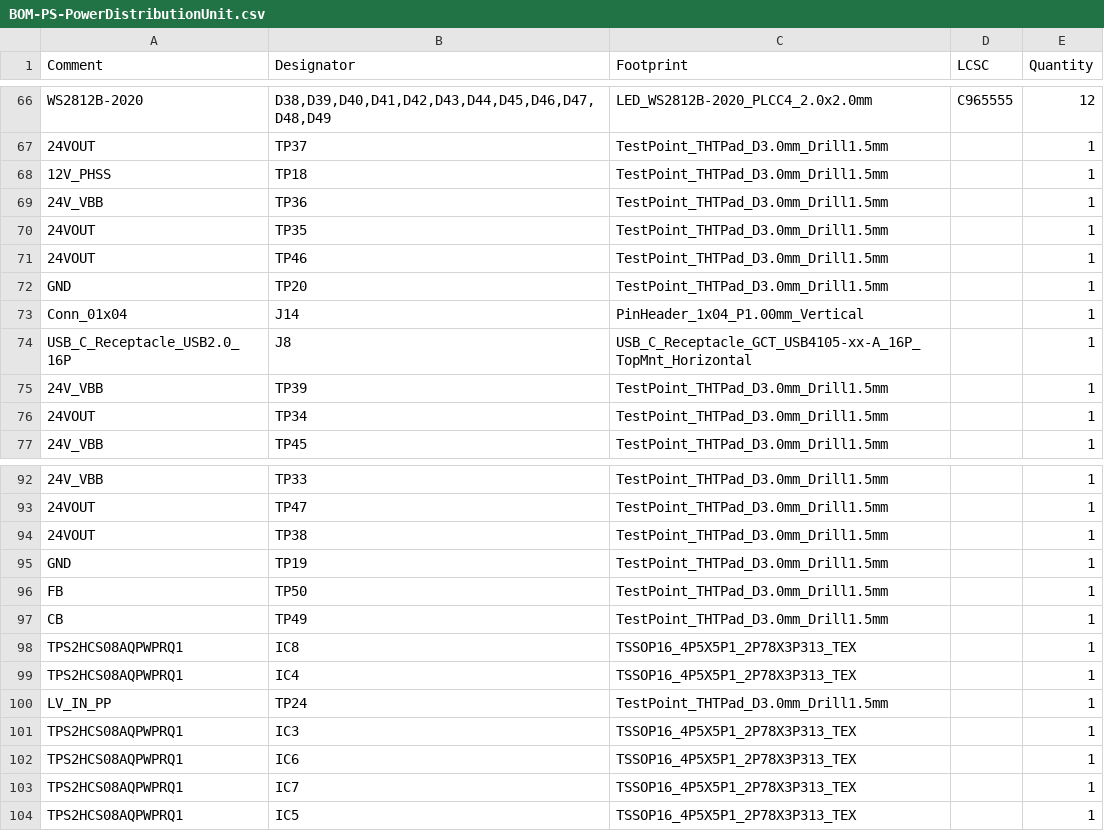
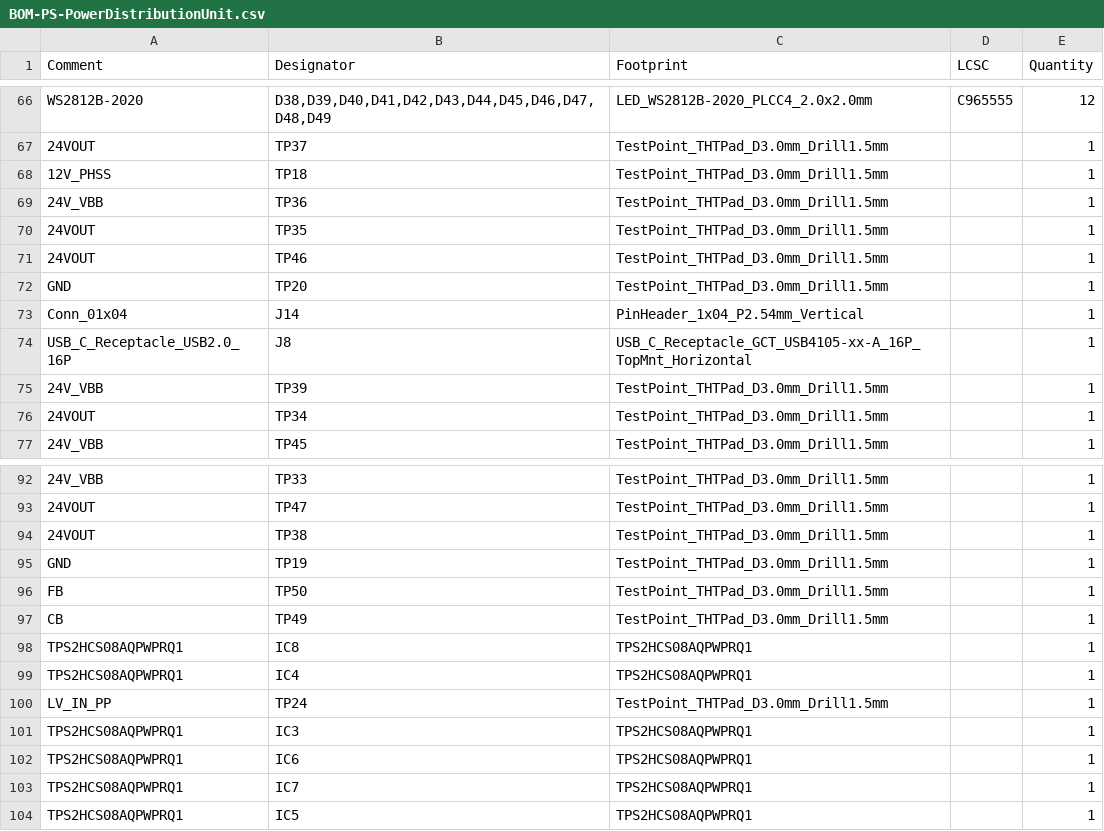
Before and after one commit to lhr-solar/PS-PowerDistributionUnit, a CSV file: hardware/jlcpcb/production_files/BOM-PS-PowerDistributionUnit.csv, drawn as a sheet; only a part is shown, gaps mark what is left out.

```diff
--- a/hardware/jlcpcb/production_files/BOM-PS-PowerDistributionUnit.csv
+++ b/hardware/jlcpcb/production_files/BOM-PS-PowerDistributionUnit.csv
@@ -72,3 +72,3 @@ WS2812B-2020,"D38,D39,D40,D41,D42,D43,D44,D45,D46,D47,D48,D49",LED_WS2812B-2020_
 GND,TP20,TestPoint_THTPad_D3.0mm_Drill1.5mm,,1
-Conn_01x04,J14,PinHeader_1x04_P1.00mm_Vertical,,1
+Conn_01x04,J14,PinHeader_1x04_P2.54mm_Vertical,,1
 USB_C_Receptacle_USB2.0_16P,J8,USB_C_Receptacle_GCT_USB4105-xx-A_16P_TopMnt_Horizontal,,1
@@ -97,8 +97,8 @@ FB,TP50,TestPoint_THTPad_D3.0mm_Drill1.5mm,,1
 CB,TP49,TestPoint_THTPad_D3.0mm_Drill1.5mm,,1
-TPS2HCS08AQPWPRQ1,IC8,TSSOP16_4P5X5P1_2P78X3P313_TEX,,1
-TPS2HCS08AQPWPRQ1,IC4,TSSOP16_4P5X5P1_2P78X3P313_TEX,,1
+TPS2HCS08AQPWPRQ1,IC8,TPS2HCS08AQPWPRQ1,,1
+TPS2HCS08AQPWPRQ1,IC4,TPS2HCS08AQPWPRQ1,,1
 LV_IN_PP,TP24,TestPoint_THTPad_D3.0mm_Drill1.5mm,,1
-TPS2HCS08AQPWPRQ1,IC3,TSSOP16_4P5X5P1_2P78X3P313_TEX,,1
-TPS2HCS08AQPWPRQ1,IC6,TSSOP16_4P5X5P1_2P78X3P313_TEX,,1
-TPS2HCS08AQPWPRQ1,IC7,TSSOP16_4P5X5P1_2P78X3P313_TEX,,1
-TPS2HCS08AQPWPRQ1,IC5,TSSOP16_4P5X5P1_2P78X3P313_TEX,,1
+TPS2HCS08AQPWPRQ1,IC3,TPS2HCS08AQPWPRQ1,,1
+TPS2HCS08AQPWPRQ1,IC6,TPS2HCS08AQPWPRQ1,,1
+TPS2HCS08AQPWPRQ1,IC7,TPS2HCS08AQPWPRQ1,,1
+TPS2HCS08AQPWPRQ1,IC5,TPS2HCS08AQPWPRQ1,,1
```
Also changed, not shown: hardware/jlcpcb/production_files/CPL-PS-PowerDistributionUnit.csv, 17 other files.
